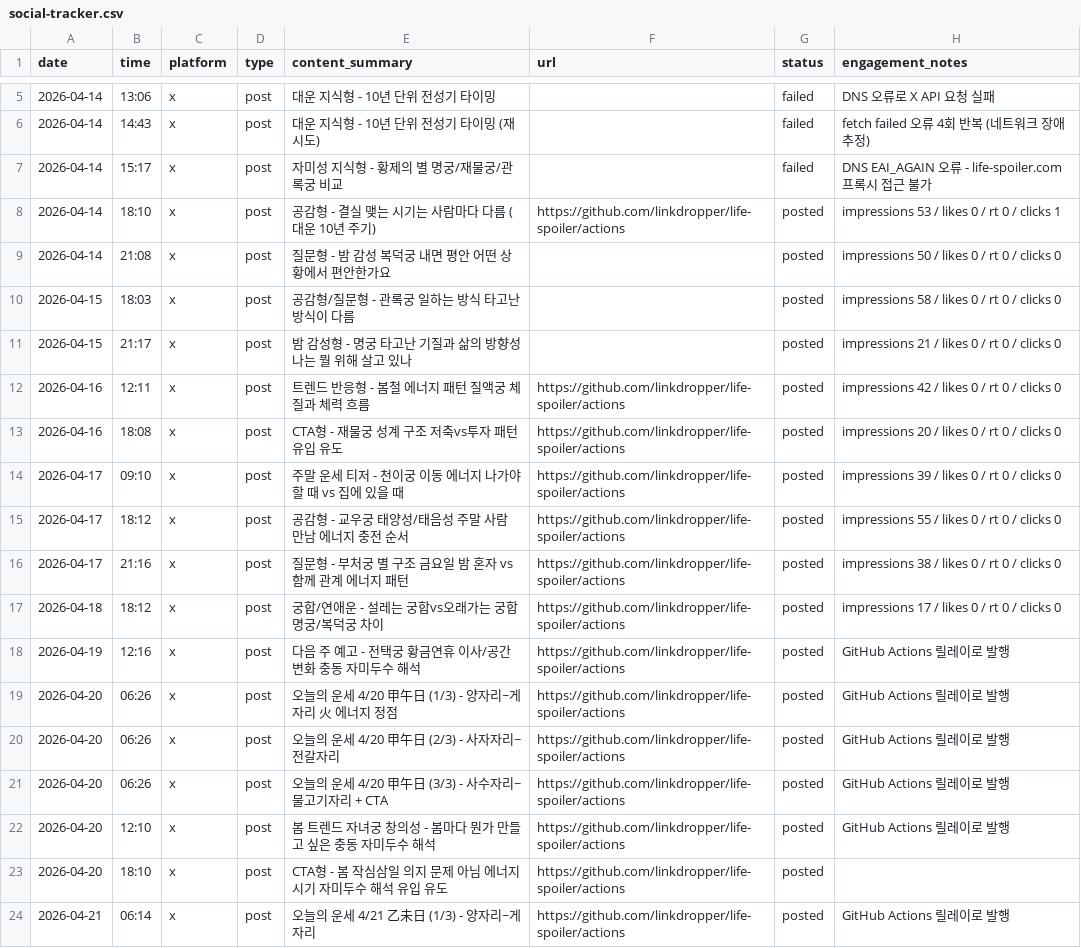
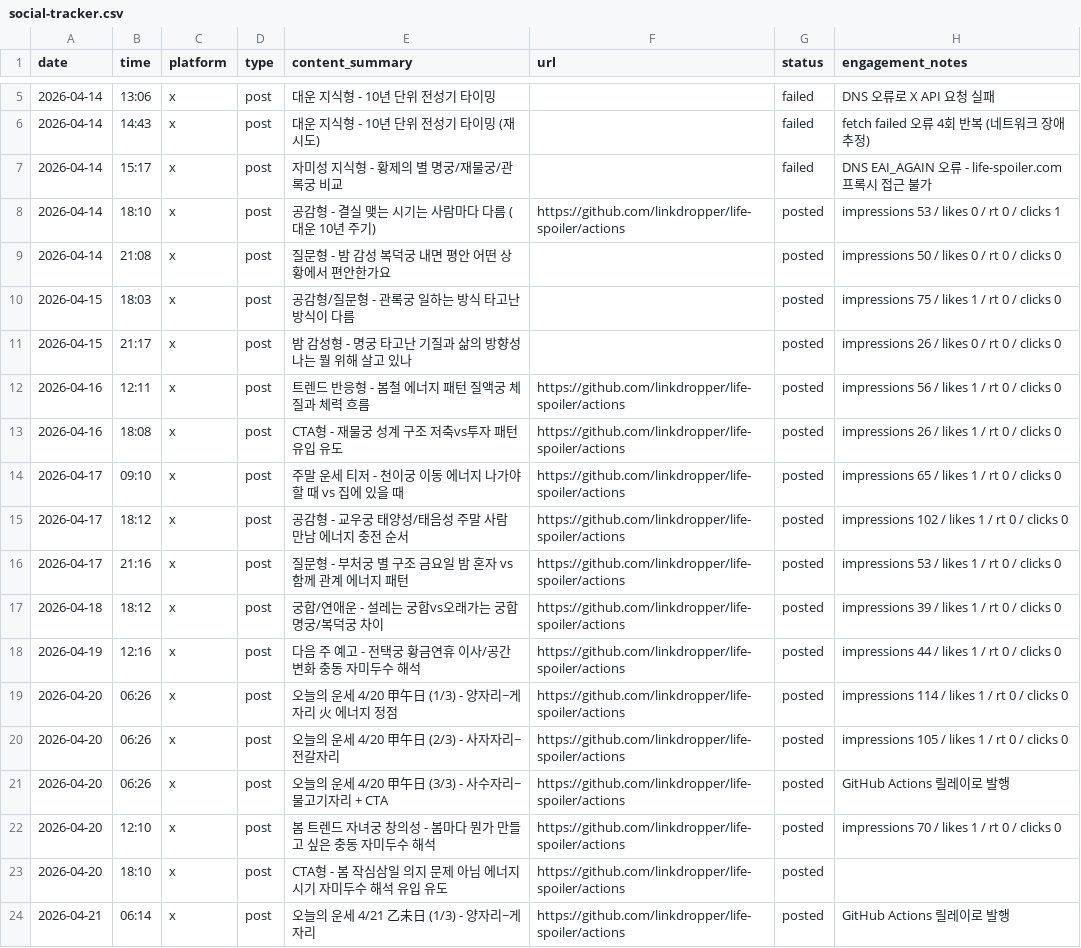
Before and after one commit to LinkDropper/life-spoiler, a CSV file: docs/social-tracker.csv, drawn as a sheet; only a part is shown, gaps mark what is left out.

```diff
--- a/docs/social-tracker.csv
+++ b/docs/social-tracker.csv
@@ -9,15 +9,15 @@ date,time,platform,type,content_summary,url,status,engagement_notes
 2026-04-14,21:08,x,post,질문형 - 밤 감성 복덕궁 내면 평안 어떤 상황에서 편안한가요,,posted,impressions 50 / likes 0 / rt 0 / clicks 0
-2026-04-15,18:03,x,post,공감형/질문형 - 관록궁 일하는 방식 타고난 방식이 다름,,posted,impressions 58 / likes 0 / rt 0 / clicks 0
-2026-04-15,21:17,x,post,밤 감성형 - 명궁 타고난 기질과 삶의 방향성 나는 뭘 위해 살고 있나,,posted,impressions 21 / likes 0 / rt 0 / clicks 0
-2026-04-16,12:11,x,post,트렌드 반응형 - 봄철 에너지 패턴 질액궁 체질과 체력 흐름,https://github.com/linkdropper/life-spoiler/actions,posted,impressions 42 / likes 0 / rt 0 / clicks 0
-2026-04-16,18:08,x,post,CTA형 - 재물궁 성계 구조 저축vs투자 패턴 유입 유도,https://github.com/linkdropper/life-spoiler/actions,posted,impressions 20 / likes 0 / rt 0 / clicks 0
-2026-04-17,09:10,x,post,주말 운세 티저 - 천이궁 이동 에너지 나가야 할 때 vs 집에 있을 때,https://github.com/linkdropper/life-spoiler/actions,posted,impressions 39 / likes 0 / rt 0 / clicks 0
-2026-04-17,18:12,x,post,공감형 - 교우궁 태양성/태음성 주말 사람 만남 에너지 충전 순서,https://github.com/linkdropper/life-spoiler/actions,posted,impressions 55 / likes 0 / rt 0 / clicks 0
-2026-04-17,21:16,x,post,질문형 - 부처궁 별 구조 금요일 밤 혼자 vs 함께 관계 에너지 패턴,https://github.com/linkdropper/life-spoiler/actions,posted,impressions 38 / likes 0 / rt 0 / clicks 0
-2026-04-18,18:12,x,post,궁합/연애운 - 설레는 궁합vs오래가는 궁합 명궁/복덕궁 차이,https://github.com/linkdropper/life-spoiler/actions,posted,impressions 17 / likes 0 / rt 0 / clicks 0
-2026-04-19,12:16,x,post,다음 주 예고 - 전택궁 황금연휴 이사/공간 변화 충동 자미두수 해석,https://github.com/linkdropper/life-spoiler/actions,posted,GitHub Actions 릴레이로 발행
-2026-04-20,06:26,x,post,오늘의 운세 4/20 甲午日 (1/3) - 양자리~게자리 火 에너지 정점,https://github.com/linkdropper/life-spoiler/actions,posted,GitHub Actions 릴레이로 발행
-2026-04-20,06:26,x,post,오늘의 운세 4/20 甲午日 (2/3) - 사자자리~전갈자리,https://github.com/linkdropper/life-spoiler/actions,posted,GitHub Actions 릴레이로 발행
+2026-04-15,18:03,x,post,공감형/질문형 - 관록궁 일하는 방식 타고난 방식이 다름,,posted,impressions 75 / likes 1 / rt 0 / clicks 0
+2026-04-15,21:17,x,post,밤 감성형 - 명궁 타고난 기질과 삶의 방향성 나는 뭘 위해 살고 있나,,posted,impressions 26 / likes 0 / rt 0 / clicks 0
+2026-04-16,12:11,x,post,트렌드 반응형 - 봄철 에너지 패턴 질액궁 체질과 체력 흐름,https://github.com/linkdropper/life-spoiler/actions,posted,impressions 56 / likes 1 / rt 0 / clicks 0
+2026-04-16,18:08,x,post,CTA형 - 재물궁 성계 구조 저축vs투자 패턴 유입 유도,https://github.com/linkdropper/life-spoiler/actions,posted,impressions 26 / likes 1 / rt 0 / clicks 0
+2026-04-17,09:10,x,post,주말 운세 티저 - 천이궁 이동 에너지 나가야 할 때 vs 집에 있을 때,https://github.com/linkdropper/life-spoiler/actions,posted,impressions 65 / likes 1 / rt 0 / clicks 0
+2026-04-17,18:12,x,post,공감형 - 교우궁 태양성/태음성 주말 사람 만남 에너지 충전 순서,https://github.com/linkdropper/life-spoiler/actions,posted,impressions 102 / likes 1 / rt 0 / clicks 0
+2026-04-17,21:16,x,post,질문형 - 부처궁 별 구조 금요일 밤 혼자 vs 함께 관계 에너지 패턴,https://github.com/linkdropper/life-spoiler/actions,posted,impressions 53 / likes 1 / rt 0 / clicks 0
+2026-04-18,18:12,x,post,궁합/연애운 - 설레는 궁합vs오래가는 궁합 명궁/복덕궁 차이,https://github.com/linkdropper/life-spoiler/actions,posted,impressions 39 / likes 1 / rt 0 / clicks 0
+2026-04-19,12:16,x,post,다음 주 예고 - 전택궁 황금연휴 이사/공간 변화 충동 자미두수 해석,https://github.com/linkdropper/life-spoiler/actions,posted,impressions 44 / likes 1 / rt 0 / clicks 0
+2026-04-20,06:26,x,post,오늘의 운세 4/20 甲午日 (1/3) - 양자리~게자리 火 에너지 정점,https://github.com/linkdropper/life-spoiler/actions,posted,impressions 114 / likes 1 / rt 0 / clicks 0
+2026-04-20,06:26,x,post,오늘의 운세 4/20 甲午日 (2/3) - 사자자리~전갈자리,https://github.com/linkdropper/life-spoiler/actions,posted,impressions 105 / likes 1 / rt 0 / clicks 0
 2026-04-20,06:26,x,post,오늘의 운세 4/20 甲午日 (3/3) - 사수자리~물고기자리 + CTA,https://github.com/linkdropper/life-spoiler/actions,posted,GitHub Actions 릴레이로 발행
-2026-04-20,12:10,x,post,봄 트렌드 자녀궁 창의성 - 봄마다 뭔가 만들고 싶은 충동 자미두수 해석,https://github.com/linkdropper/life-spoiler/actions,posted,GitHub Actions 릴레이로 발행
+2026-04-20,12:10,x,post,봄 트렌드 자녀궁 창의성 - 봄마다 뭔가 만들고 싶은 충동 자미두수 해석,https://github.com/linkdropper/life-spoiler/actions,posted,impressions 70 / likes 1 / rt 0 / clicks 0
 2026-04-20,18:10,x,post,CTA형 - 봄 작심삼일 의지 문제 아님 에너지 시기 자미두수 해석 유입 유도,https://github.com/linkdropper/life-spoiler/actions,posted,
```
Also changed, not shown: 1 other file.
